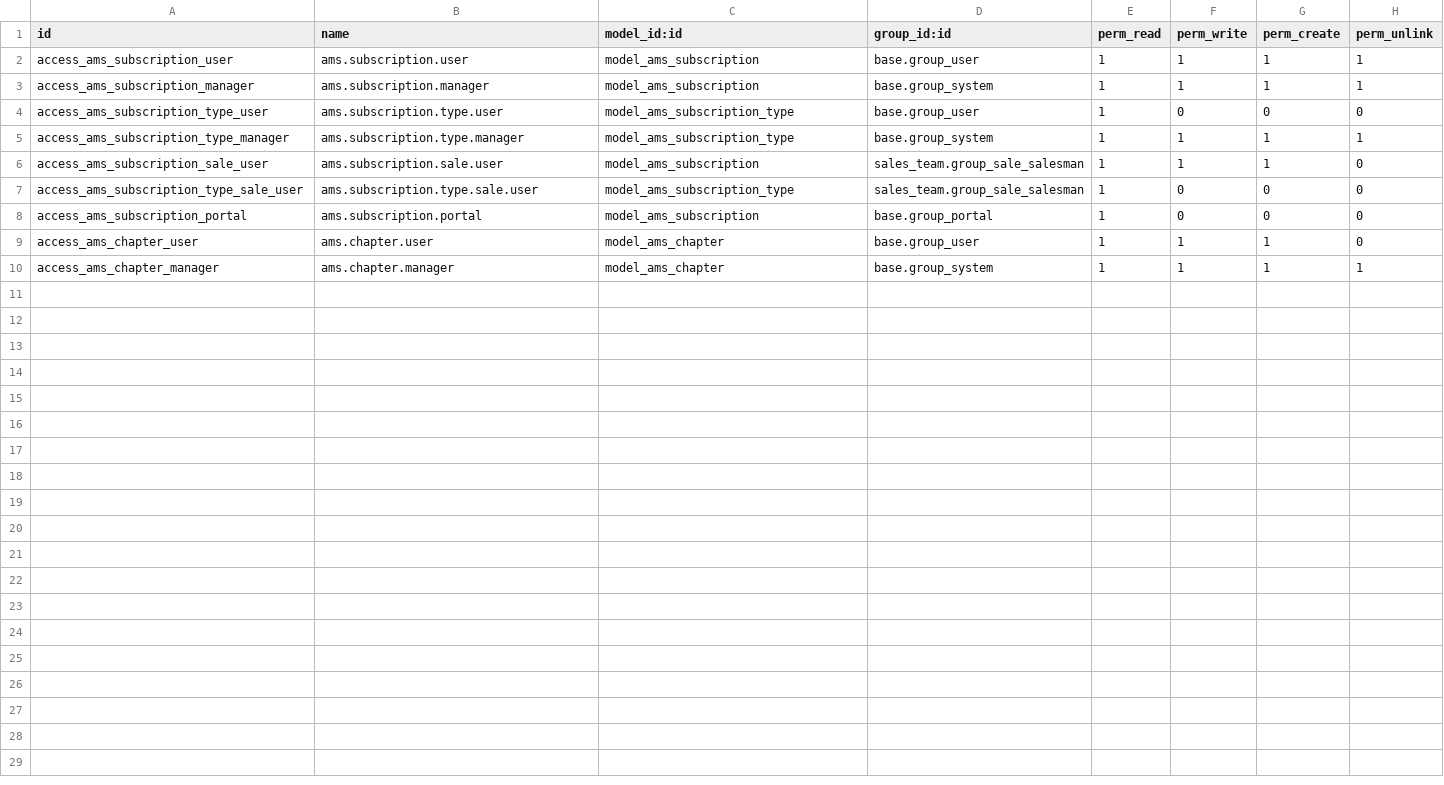
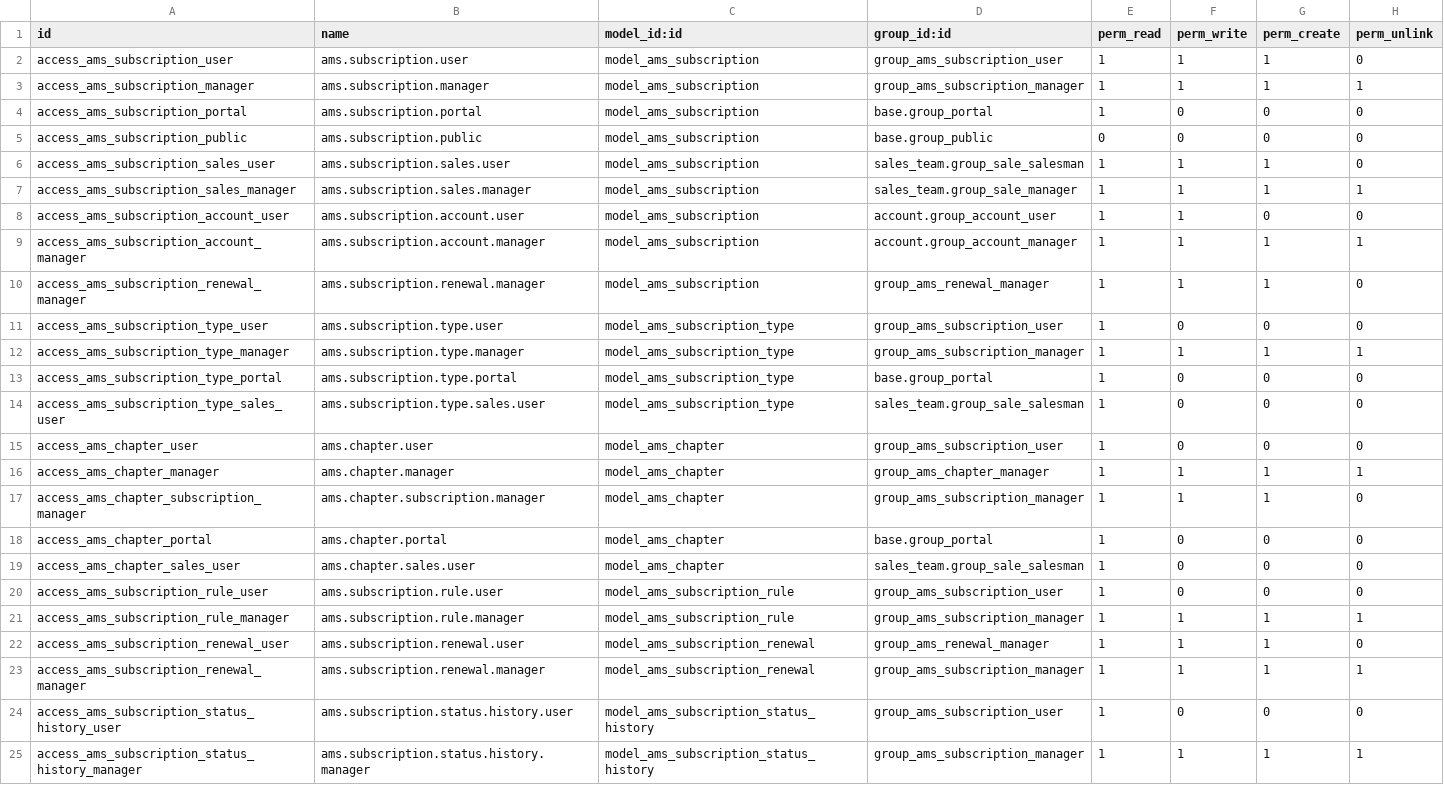
Before and after one commit to belgianspud/odoo_ams, a CSV file: custom_addons/ams_subscriptions/security/ir.model.access.csv, drawn as a sheet.

Commit message:
updates to ams_subscription to help align with updated ways to manage memberships, chapters, subscriptions.

```diff
--- a/custom_addons/ams_subscriptions/security/ir.model.access.csv
+++ b/custom_addons/ams_subscriptions/security/ir.model.access.csv
@@ -1,10 +1,25 @@
 id,name,model_id:id,group_id:id,perm_read,perm_write,perm_create,perm_unlink
-access_ams_subscription_user,ams.subscription.user,model_ams_subscription,base.group_user,1,1,1,1
-access_ams_subscription_manager,ams.subscription.manager,model_ams_subscription,base.group_system,1,1,1,1
-access_ams_subscription_type_user,ams.subscription.type.user,model_ams_subscription_type,base.group_user,1,0,0,0
-access_ams_subscription_type_manager,ams.subscription.type.manager,model_ams_subscription_type,base.group_system,1,1,1,1
-access_ams_subscription_sale_user,ams.subscription.sale.user,model_ams_subscription,sales_team.group_sale_salesman,1,1,1,0
-access_ams_subscription_type_sale_user,ams.subscription.type.sale.user,model_ams_subscription_type,sales_team.group_sale_salesman,1,0,0,0
+access_ams_subscription_user,ams.subscription.user,model_ams_subscription,group_ams_subscription_user,1,1,1,0
+access_ams_subscription_manager,ams.subscription.manager,model_ams_subscription,group_ams_subscription_manager,1,1,1,1
 access_ams_subscription_portal,ams.subscription.portal,model_ams_subscription,base.group_portal,1,0,0,0
-access_ams_chapter_user,ams.chapter.user,model_ams_chapter,base.group_user,1,1,1,0
-access_ams_chapter_manager,ams.chapter.manager,model_ams_chapter,base.group_system,1,1,1,1
+access_ams_subscription_public,ams.subscription.public,model_ams_subscription,base.group_public,0,0,0,0
+access_ams_subscription_sales_user,ams.subscription.sales.user,model_ams_subscription,sales_team.group_sale_salesman,1,1,1,0
+access_ams_subscription_sales_manager,ams.subscription.sales.manager,model_ams_subscription,sales_team.group_sale_manager,1,1,1,1
+access_ams_subscription_account_user,ams.subscription.account.user,model_ams_subscription,account.group_account_user,1,1,0,0
+access_ams_subscription_account_manager,ams.subscription.account.manager,model_ams_subscription,account.group_account_manager,1,1,1,1
+access_ams_subscription_renewal_manager,ams.subscription.renewal.manager,model_ams_subscription,group_ams_renewal_manager,1,1,1,0
+access_ams_subscription_type_user,ams.subscription.type.user,model_ams_subscription_type,group_ams_subscription_user,1,0,0,0
+access_ams_subscription_type_manager,ams.subscription.type.manager,model_ams_subscription_type,group_ams_subscription_manager,1,1,1,1
+access_ams_subscription_type_portal,ams.subscription.type.portal,model_ams_subscription_type,base.group_portal,1,0,0,0
+access_ams_subscription_type_sales_user,ams.subscription.type.sales.user,model_ams_subscription_type,sales_team.group_sale_salesman,1,0,0,0
+access_ams_chapter_user,ams.chapter.user,model_ams_chapter,group_ams_subscription_user,1,0,0,0
+access_ams_chapter_manager,ams.chapter.manager,model_ams_chapter,group_ams_chapter_manager,1,1,1,1
+access_ams_chapter_subscription_manager,ams.chapter.subscription.manager,model_ams_chapter,group_ams_subscription_manager,1,1,1,0
+access_ams_chapter_portal,ams.chapter.portal,model_ams_chapter,base.group_portal,1,0,0,0
+access_ams_chapter_sales_user,ams.chapter.sales.user,model_ams_chapter,sales_team.group_sale_salesman,1,0,0,0
+access_ams_subscription_rule_user,ams.subscription.rule.user,model_ams_subscription_rule,group_ams_subscription_user,1,0,0,0
+access_ams_subscription_rule_manager,ams.subscription.rule.manager,model_ams_subscription_rule,group_ams_subscription_manager,1,1,1,1
+access_ams_subscription_renewal_user,ams.subscription.renewal.user,model_ams_subscription_renewal,group_ams_renewal_manager,1,1,1,0
+access_ams_subscription_renewal_manager,ams.subscription.renewal.manager,model_ams_subscription_renewal,group_ams_subscription_manager,1,1,1,1
+access_ams_subscription_status_history_user,ams.subscription.status.history.user,model_ams_subscription_status_history,group_ams_subscription_user,1,0,0,0
+access_ams_subscription_status_history_manager,ams.subscription.status.history.manager,model_ams_subscription_status_history,group_ams_subscription_manager,1,1,1,1
```
Also changed, not shown: 14 other files.
